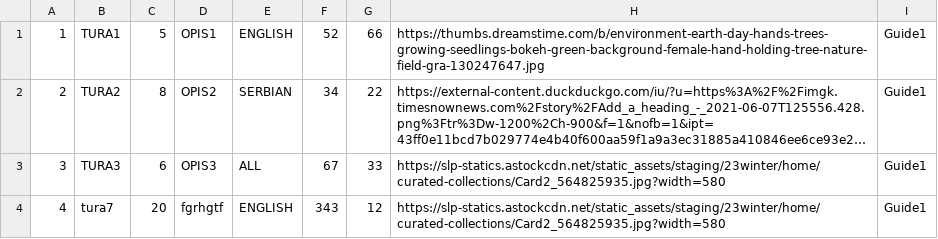
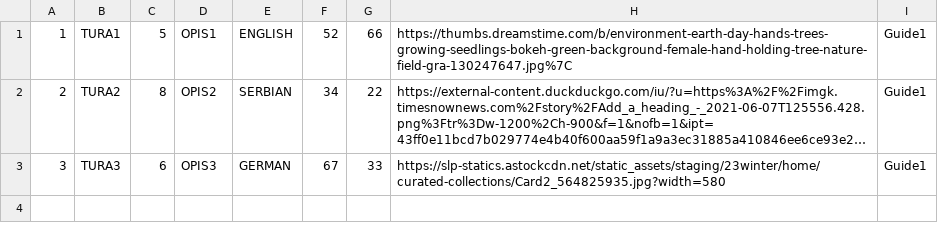
Before and after one commit to sirarmilos/sims_turizam, a CSV file: InitialProject/InitialProject/Resources/Data/tours.csv, drawn as a sheet; long unchanged cells end in …; the diff names each change by its address in the sheet, - before the commit and + after, or states it on an @@ line.

```diff
--- a/InitialProject/InitialProject/Resources/Data/tours.csv
+++ b/InitialProject/InitialProject/Resources/Data/tours.csv
-H1: https://thumbs.dreamstime.com/b/environment-earth-day-hands-trees-growing-seedlings-bokeh-green-background-female-hand-holding-tree-nature-field-gra-130247647.jpg
+H1: https://thumbs.dreamstime.com/b/environment-earth-day-hands-trees-growing-seedlings-bokeh-green-background-female-hand-holding-tree-nature-field-gra-130247647.jpg%7C
-E3: ALL
+E3: GERMAN
-row 4: 4 | tura7 | 20 | fgrhgtf | ENGLISH | 343 | 12 | https://slp-statics.astockcdn.net/static_assets/staging/23winter/home/curated-collections/Card2_564825935.jpg?width=580 | Guide1
```
Also changed, not shown: InitialProject/InitialProject/Resources/Data/guidereviews.csv, InitialProject/InitialProject/Resources/Data/reservatedtours.csv, 9 other files.
